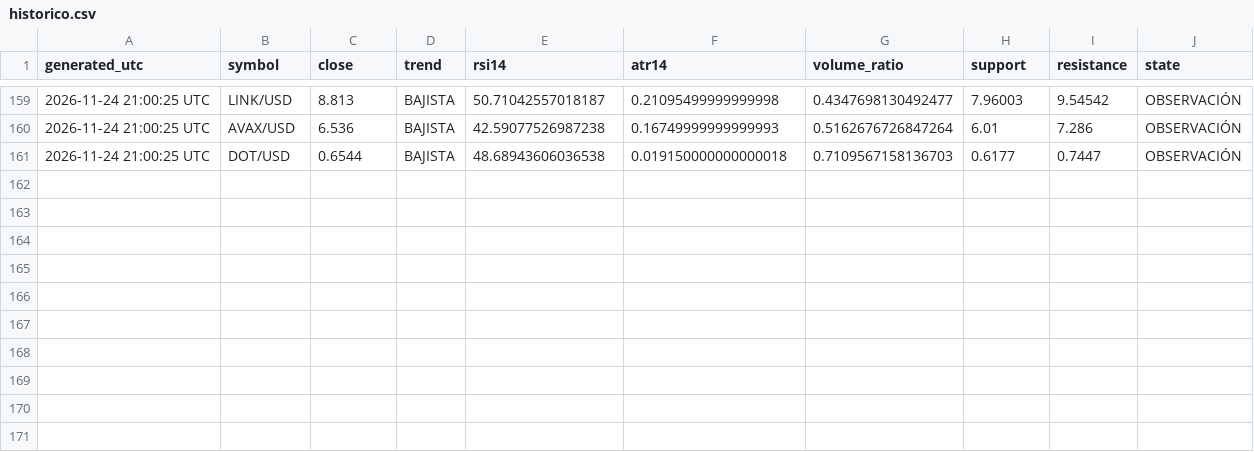
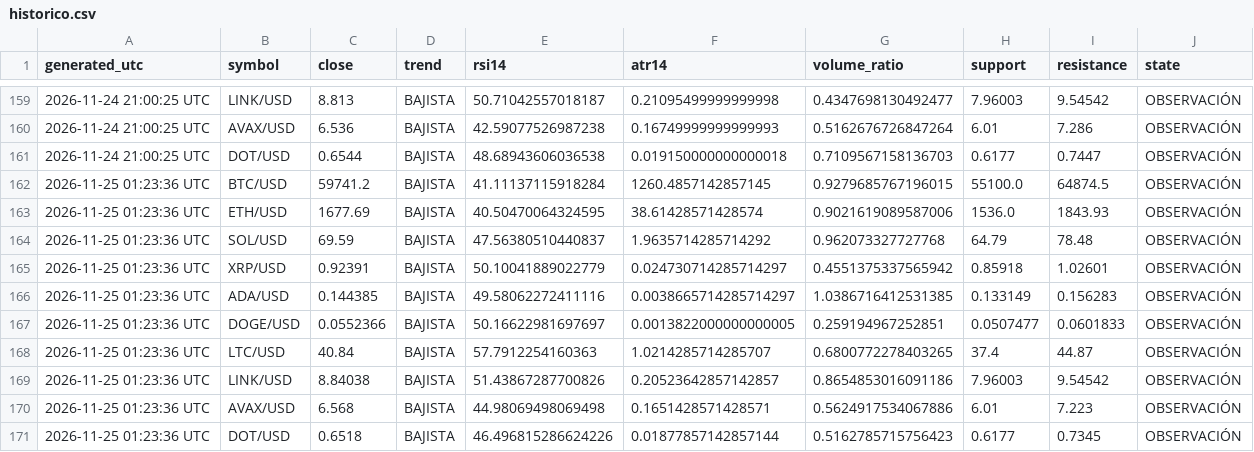
Before and after one commit to alexalcala23aa-cyber/cryptoresearch, a CSV file: reports/historico.csv, drawn as a sheet; only a part is shown, gaps mark what is left out.

```diff
--- a/reports/historico.csv
+++ b/reports/historico.csv
@@ -161 +161,11 @@ generated_utc,symbol,close,trend,rsi14,atr14,volume_ratio,support,resistance,sta
 2026-11-24 21:00:25 UTC,DOT/USD,0.6544,BAJISTA,48.68943606036538,0.019150000000000018,0.7109567158136703,0.6177,0.7447,OBSERVACIÓN
+2026-11-25 01:23:36 UTC,BTC/USD,59741.2,BAJISTA,41.11137115918284,1260.4857142857145,0.9279685767196015,55100.0,64874.5,OBSERVACIÓN
+2026-11-25 01:23:36 UTC,ETH/USD,1677.69,BAJISTA,40.50470064324595,38.61428571428574,0.9021619089587006,1536.0,1843.93,OBSERVACIÓN
+2026-11-25 01:23:36 UTC,SOL/USD,69.59,BAJISTA,47.56380510440837,1.9635714285714292,0.962073327727768,64.79,78.48,OBSERVACIÓN
+2026-11-25 01:23:36 UTC,XRP/USD,0.92391,BAJISTA,50.10041889022779,0.024730714285714297,0.4551375337565942,0.85918,1.02601,OBSERVACIÓN
+2026-11-25 01:23:36 UTC,ADA/USD,0.144385,BAJISTA,49.58062272411116,0.0038665714285714297,1.0386716412531385,0.133149,0.156283,OBSERVACIÓN
+2026-11-25 01:23:36 UTC,DOGE/USD,0.0552366,BAJISTA,50.16622981697697,0.0013822000000000005,0.259194967252851,0.0507477,0.0601833,OBSERVACIÓN
+2026-11-25 01:23:36 UTC,LTC/USD,40.84,BAJISTA,57.7912254160363,1.0214285714285707,0.6800772278403265,37.4,44.87,OBSERVACIÓN
+2026-11-25 01:23:36 UTC,LINK/USD,8.84038,BAJISTA,51.43867287700826,0.20523642857142857,0.8654853016091186,7.96003,9.54542,OBSERVACIÓN
+2026-11-25 01:23:36 UTC,AVAX/USD,6.568,BAJISTA,44.98069498069498,0.1651428571428571,0.5624917534067886,6.01,7.223,OBSERVACIÓN
+2026-11-25 01:23:36 UTC,DOT/USD,0.6518,BAJISTA,46.496815286624226,0.01877857142857144,0.5162785715756423,0.6177,0.7345,OBSERVACIÓN
```
Also changed, not shown: 1 other file.
